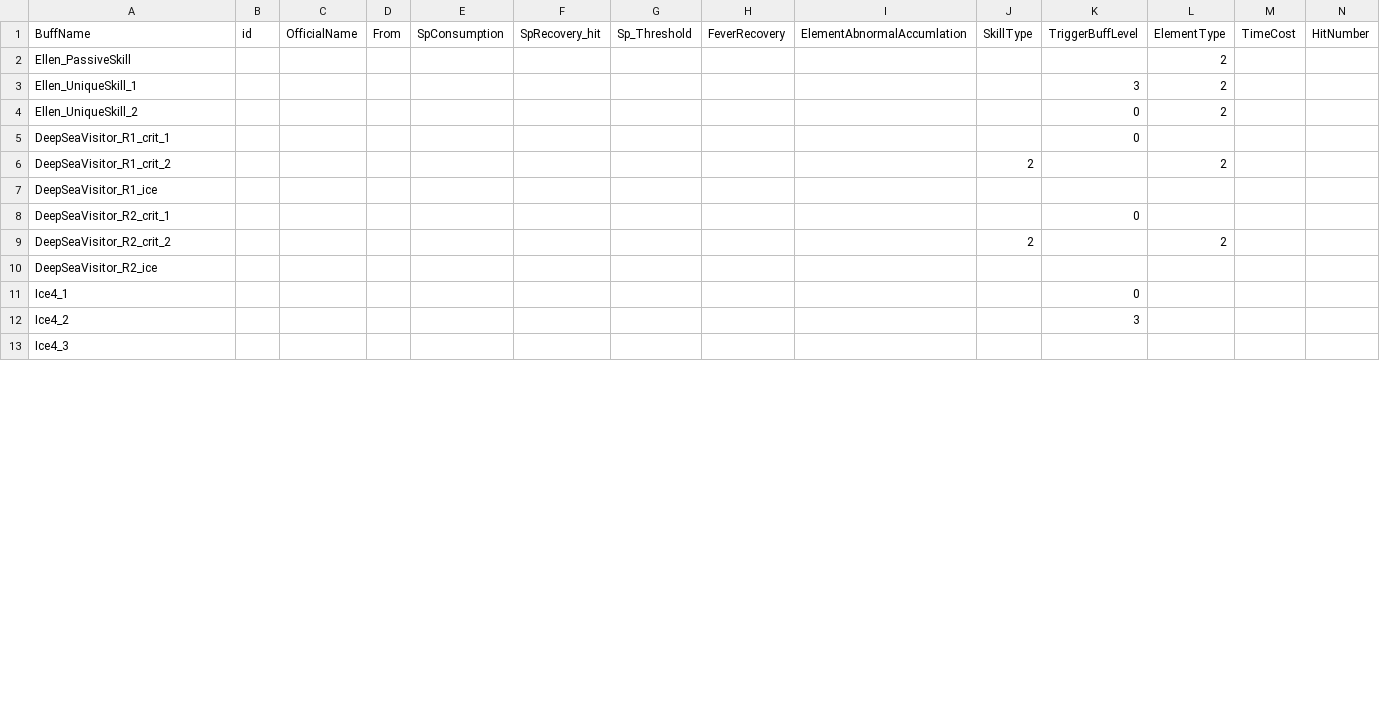
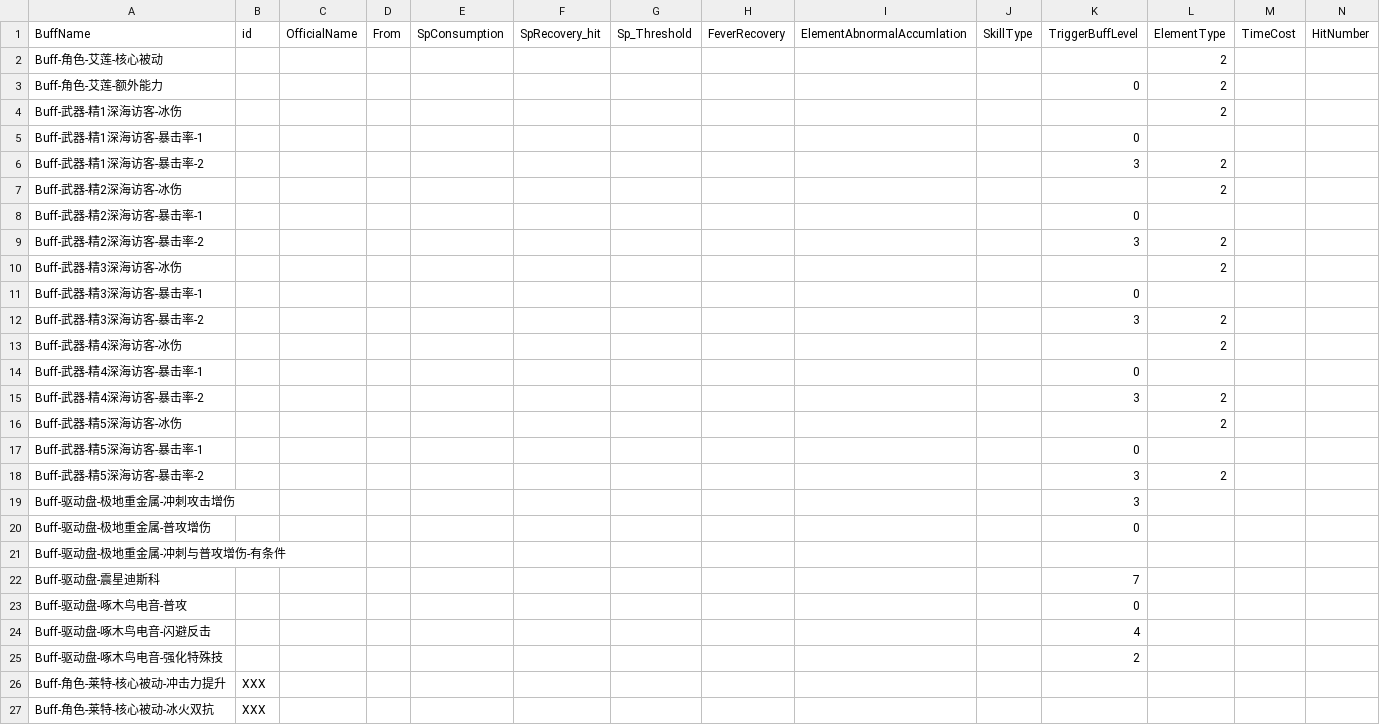
Before and after one commit to h1531095/ZSim, a CSV file: data/触发判断.csv, drawn as a sheet; only a part is shown; removed rows and columns are numbered as before the commit, all else as after; rows hold the shown columns only; the diff covers the shown part only; the diff names each change by its address in the sheet, - before the commit and + after, or states it on an @@ line.

```diff
--- a/data/触发判断.csv
+++ b/data/触发判断.csv
-A2 (BuffName): Ellen_PassiveSkill
+A2 (BuffName): Buff-角色-艾莲-核心被动
-row 3: Ellen_UniqueSkill_1 |  |  |  |  |  |  |  |  |  | 3 | 2
-A3 (BuffName): Ellen_UniqueSkill_2
+A3 (BuffName): Buff-角色-艾莲-额外能力
+row 4: Buff-武器-精1深海访客-冰伤 |  |  |  |  |  |  |  |  |  |  | 2
-A5 (BuffName): DeepSeaVisitor_R1_crit_1
+A5 (BuffName): Buff-武器-精1深海访客-暴击率-1
-row 6: DeepSeaVisitor_R1_crit_2 |  |  |  |  |  |  |  |  | 2 |  | 2
-row 7: DeepSeaVisitor_R1_ice
+row 6: Buff-武器-精1深海访客-暴击率-2 |  |  |  |  |  |  |  |  |  | 3 | 2
+row 7: Buff-武器-精2深海访客-冰伤 |  |  |  |  |  |  |  |  |  |  | 2
-A8 (BuffName): DeepSeaVisitor_R2_crit_1
+A8 (BuffName): Buff-武器-精2深海访客-暴击率-1
-row 9: DeepSeaVisitor_R2_crit_2 |  |  |  |  |  |  |  |  | 2 |  | 2
-row 10: DeepSeaVisitor_R2_ice
+row 9: Buff-武器-精2深海访客-暴击率-2 |  |  |  |  |  |  |  |  |  | 3 | 2
+row 10: Buff-武器-精3深海访客-冰伤 |  |  |  |  |  |  |  |  |  |  | 2
+row 11: Buff-武器-精3深海访客-暴击率-1 |  |  |  |  |  |  |  |  |  | 0
+row 12: Buff-武器-精3深海访客-暴击率-2 |  |  |  |  |  |  |  |  |  | 3 | 2
+row 13: Buff-武器-精4深海访客-冰伤 |  |  |  |  |  |  |  |  |  |  | 2
-A14 (BuffName): Ice4_1
+A14 (BuffName): Buff-武器-精4深海访客-暴击率-1
-row 12: Ice4_2 |  |  |  |  |  |  |  |  |  | 3
+row 15: Buff-武器-精4深海访客-暴击率-2 |  |  |  |  |  |  |  |  |  | 3 | 2
+row 16: Buff-武器-精5深海访客-冰伤 |  |  |  |  |  |  |  |  |  |  | 2
+row 17: Buff-武器-精5深海访客-暴击率-1 |  |  |  |  |  |  |  |  |  | 0
+row 18: Buff-武器-精5深海访客-暴击率-2 |  |  |  |  |  |  |  |  |  | 3 | 2
+row 19: Buff-驱动盘-极地重金属-冲刺攻击增伤 |  |  |  |  |  |  |  |  |  | 3
+row 20: Buff-驱动盘-极地重金属-普攻增伤 |  |  |  |  |  |  |  |  |  | 0
-A21 (BuffName): Ice4_3
+A21 (BuffName): Buff-驱动盘-极地重金属-冲刺与普攻增伤-有条件
+row 22: Buff-驱动盘-震星迪斯科 |  |  |  |  |  |  |  |  |  | 7
+row 23: Buff-驱动盘-啄木鸟电音-普攻 |  |  |  |  |  |  |  |  |  | 0
+row 24: Buff-驱动盘-啄木鸟电音-闪避反击 |  |  |  |  |  |  |  |  |  | 4
+row 25: Buff-驱动盘-啄木鸟电音-强化特殊技 |  |  |  |  |  |  |  |  |  | 2
+row 26: Buff-角色-莱特-核心被动-冲击力提升 | XXX
+row 27: Buff-角色-莱特-核心被动-冰火双抗 | XXX
```
Also changed, not shown: 5 added rows, 3 removed rows and 3 edited cells elsewhere in this file, data/激活判断.csv, 17 other files.
